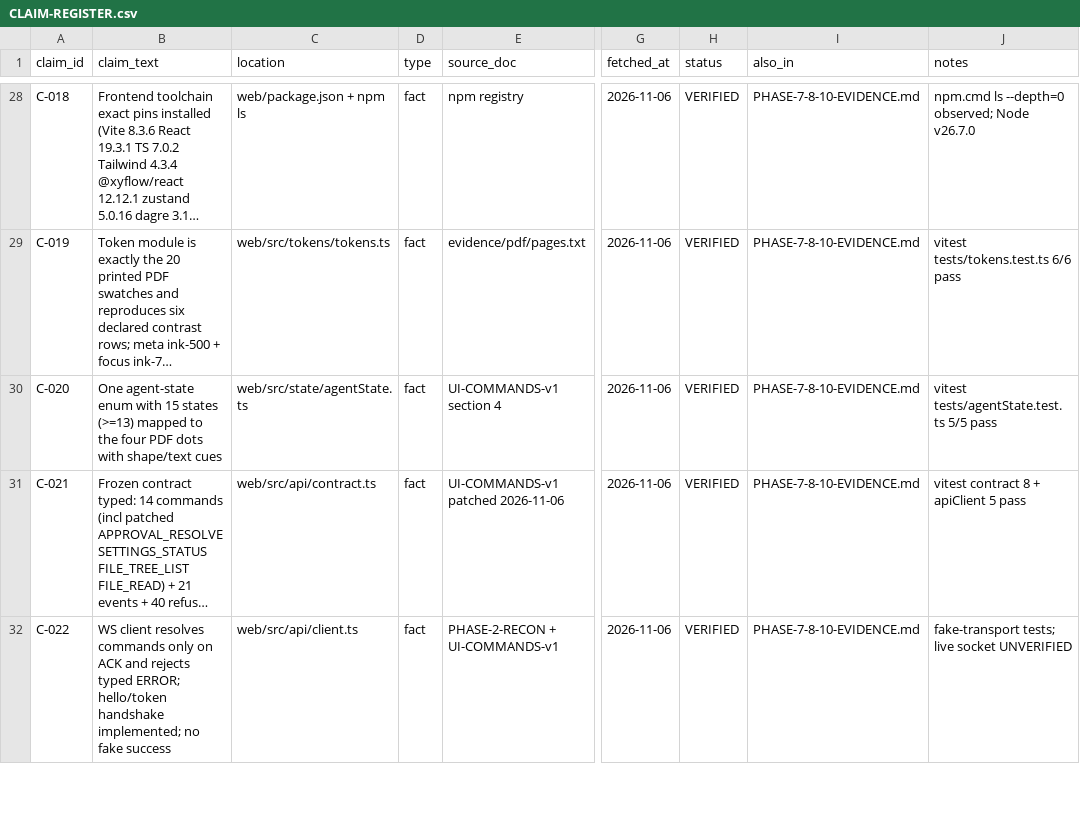
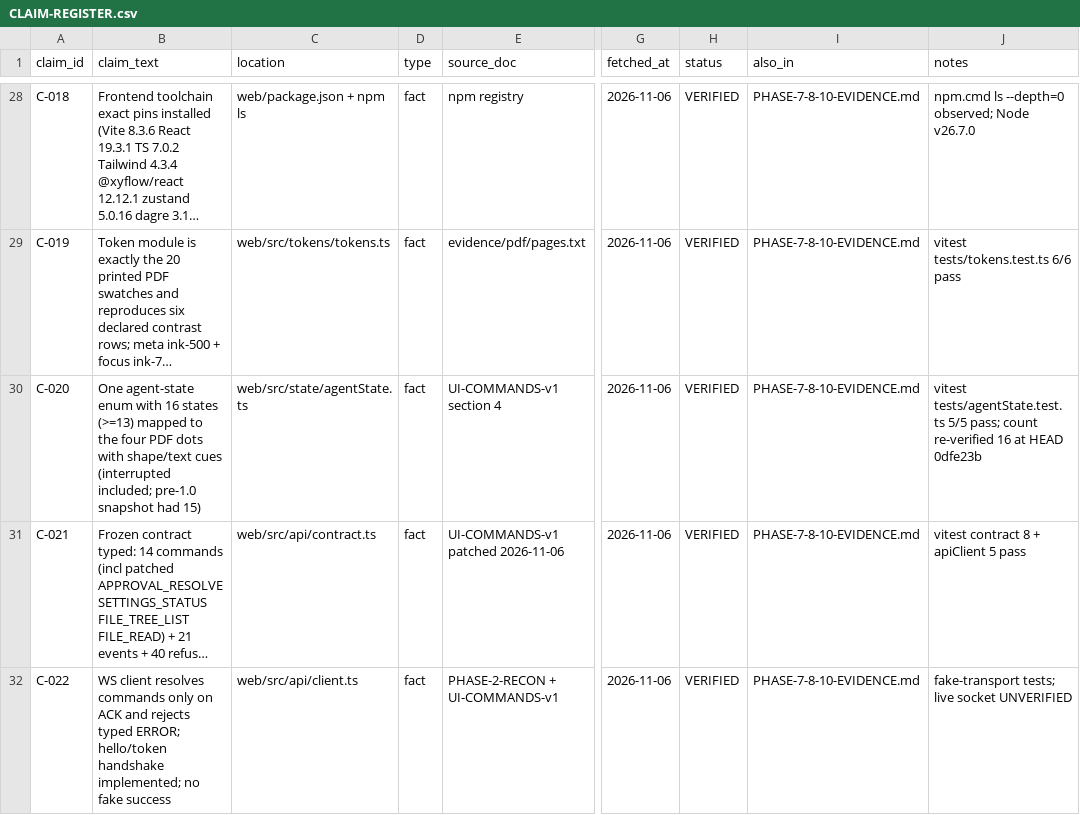
Before and after one commit to RodneyDanger1/HIVEMINDPRESERVE, a CSV file: docs/claims/CLAIM-REGISTER.csv, drawn as a sheet; only a part is shown, gaps mark what is left out; long unchanged cells end in …; the diff covers the shown part only; the diff names each change by its address in the sheet, - before the commit and + after, or states it on an @@ line.

```diff
--- a/docs/claims/CLAIM-REGISTER.csv
+++ b/docs/claims/CLAIM-REGISTER.csv
-B30 (claim_text): …enum with 15 states (>=13) mapped to the four PDF dots with shape/text cues
+B30 (claim_text): …enum with 16 states (>=13) mapped to the four PDF dots with shape/text cues (interrupted included; pre-1.0 snapshot had 15)
-J30 (notes): …tests/agentState.test.ts 5/5 pass
+J30 (notes): …tests/agentState.test.ts 5/5 pass; count re-verified 16 at HEAD 0dfe23b
```
Also changed, not shown: 2 edited cells elsewhere in this file, 28 other files.
